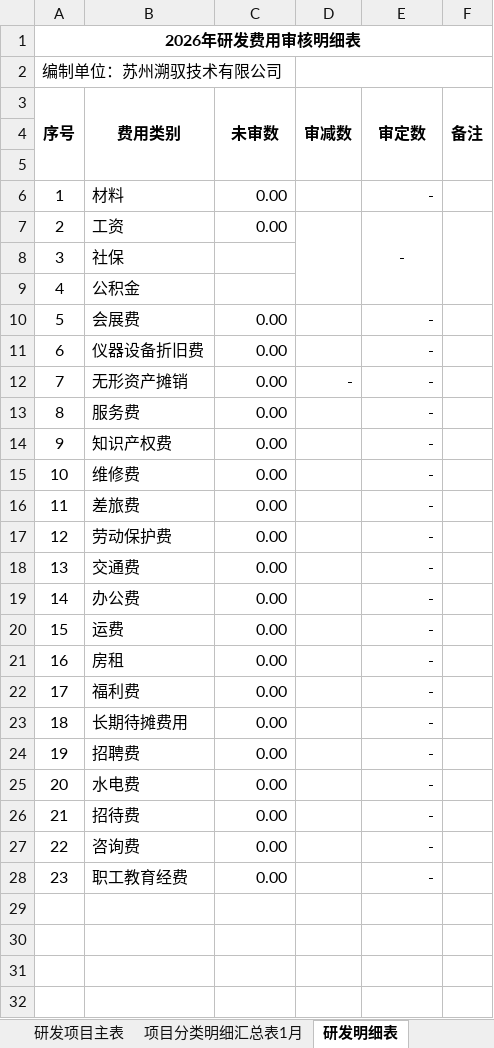
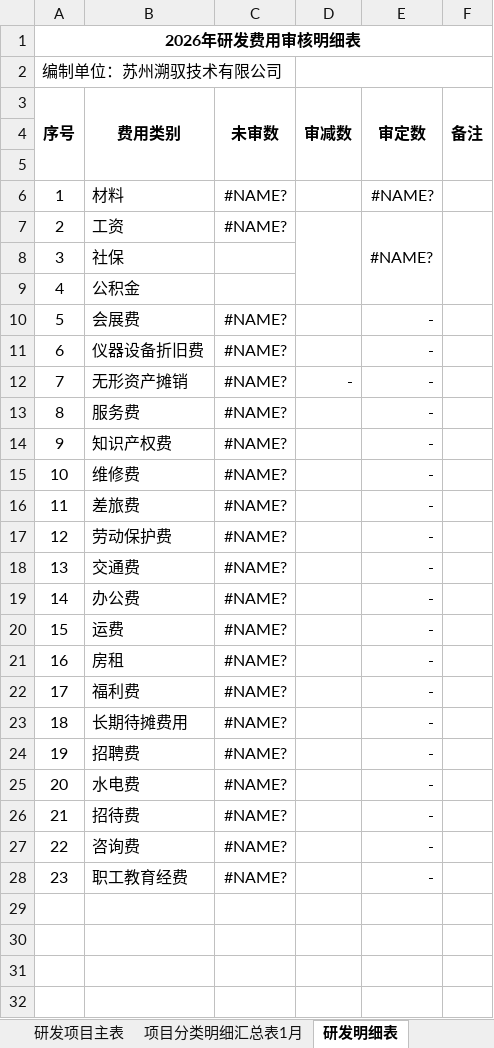
Before and after one commit to 1111111zhu/suyu-finance, an Excel workbook: public/py/output_template.xlsx, sheet 研发明细表, drawn as a sheet; only a part is shown; values as stored, in another font and other column widths than the file's, no borders; the diff covers the shown part only; the diff names each change by its address in the sheet, - before the commit and + after, or states it on an @@ line.

```diff
--- a/public/py/output_template.xlsx (sheet 研发明细表)
+++ b/public/py/output_template.xlsx (sheet 研发明细表)
-C6:C7 (未审数): 0.00
+C6:C7 (未审数): #NAME?
-E6:E7 (审定数): -
+E6:E7 (审定数): #NAME?
-C10:C28 (未审数): 0.00
+C10:C28 (未审数): #NAME?
```
Also changed, not shown: 2 edited cells elsewhere in this sheet, sheet 14.材料明细账, sheet 24.职工教育经费, sheet 20.专利服务费, sheet 9.租金, sheet 18.招聘费, sheet 12.公积金, 10 more sheets, public/py/rd_cost_workflow_v1/templates/研发成本输出模板.xlsx, 6 other files.
